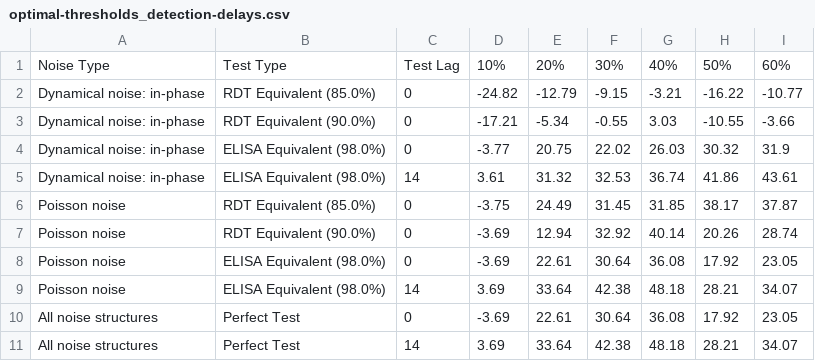
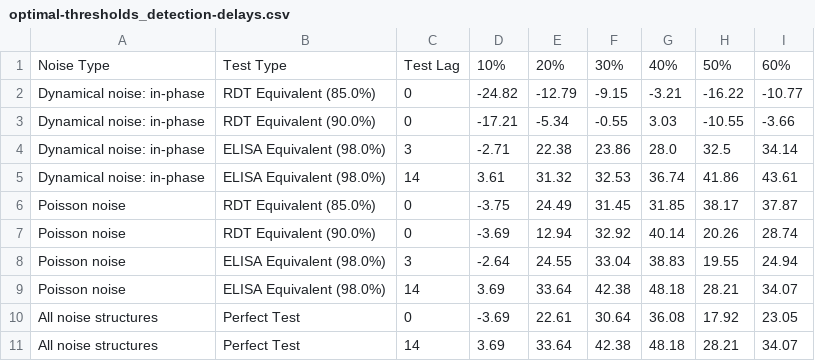
Before and after one commit to arnold-c/OutbreakDetection, a CSV file: manuscript/optimal-thresholds_detection-delays.csv, drawn as a sheet; removed rows and columns are numbered as before the commit, all else as after; the diff names each change by its address in the sheet, - before the commit and + after, or states it on an @@ line.

```diff
--- a/manuscript/optimal-thresholds_detection-delays.csv
+++ b/manuscript/optimal-thresholds_detection-delays.csv
-row 4: Dynamical noise: in-phase | ELISA Equivalent (98.0%) | 0 | -3.77 | 20.75 | 22.02 | 26.03 | 30.32 | 31.9
+row 4: Dynamical noise: in-phase | ELISA Equivalent (98.0%) | 3 | -2.71 | 22.38 | 23.86 | 28.0 | 32.5 | 34.14
-row 8: Poisson noise | ELISA Equivalent (98.0%) | 0 | -3.69 | 22.61 | 30.64 | 36.08 | 17.92 | 23.05
+row 8: Poisson noise | ELISA Equivalent (98.0%) | 3 | -2.64 | 24.55 | 33.04 | 38.83 | 19.55 | 24.94
```
Also changed, not shown: manuscript/optimal-thresholds.csv, manuscript/optimal-thresholds_accuracy.csv, 10 other files.
